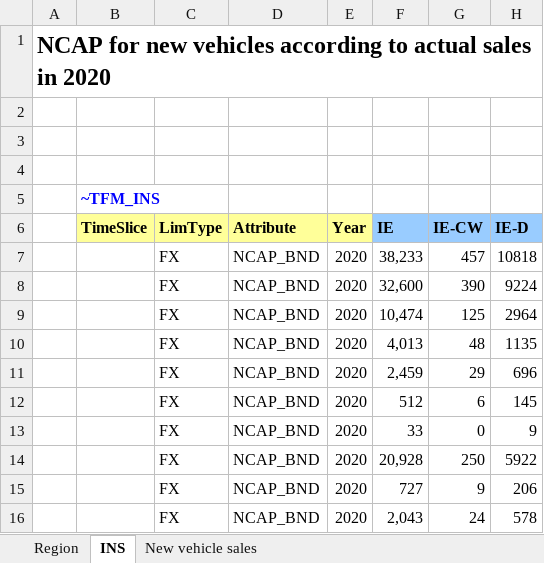
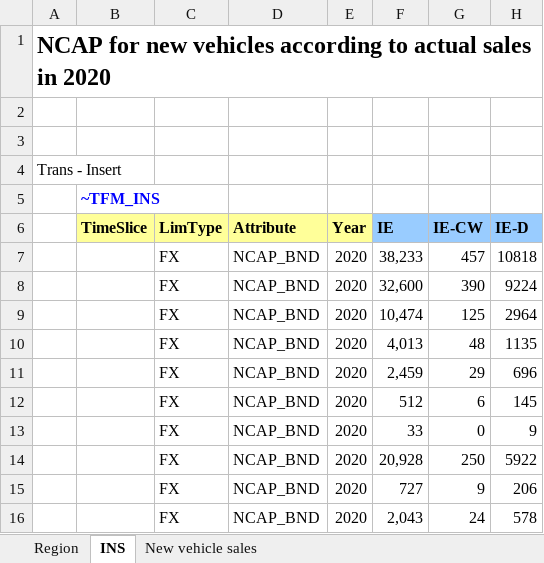
Before and after one commit to MaREI-EPMG/TIM-archived, an Excel workbook: SuppXLS/Scen_TRA_NCAP_2020.xlsx, sheet INS, drawn as a sheet; only a part is shown; values as stored, in another font and other column widths than the file's, no borders; the diff names each change by its address in the sheet, - before the commit and + after, or states it on an @@ line.

```diff
--- a/SuppXLS/Scen_TRA_NCAP_2020.xlsx (sheet INS)
+++ b/SuppXLS/Scen_TRA_NCAP_2020.xlsx (sheet INS)
-A4: (empty)
+A4: Trans - Insert
```
Also changed, not shown: charts or pictures, 2 other files.
